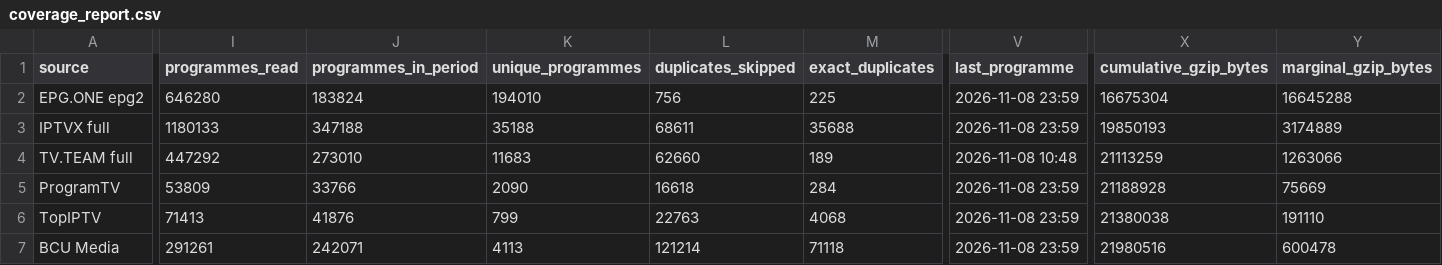
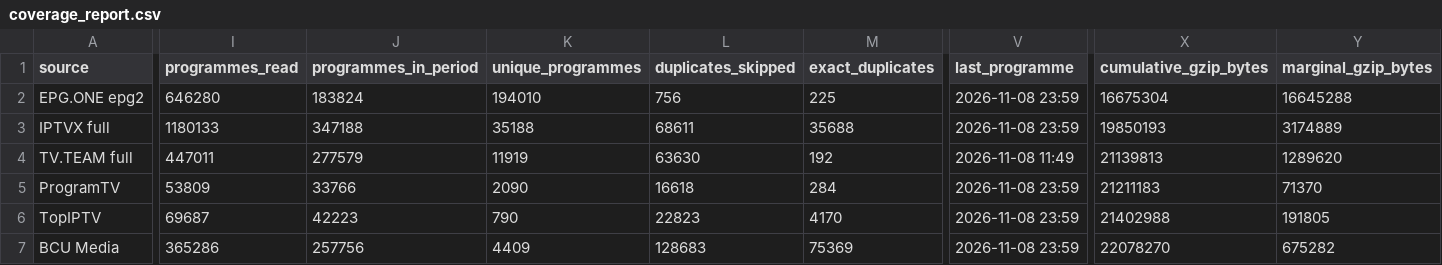
Before and after one commit to oleghkap/EPG-EDEM, a CSV file: coverage_report.csv, drawn as a sheet; only a part is shown, gaps mark what is left out; the diff covers the shown part only; the diff names each change by its address in the sheet, - before the commit and + after, or states it on an @@ line.

```diff
--- a/coverage_report.csv
+++ b/coverage_report.csv
-I4 (programmes_read): 447292
+I4 (programmes_read): 447011
-J4 (programmes_in_period): 273010
+J4 (programmes_in_period): 277579
-K4 (unique_programmes): 11683
+K4 (unique_programmes): 11919
-L4 (duplicates_skipped): 62660
+L4 (duplicates_skipped): 63630
-M4 (exact_duplicates): 189
+M4 (exact_duplicates): 192
-V4 (last_programme): 2026-11-08 10:48
+V4 (last_programme): 2026-11-08 11:49
-X4 (cumulative_gzip_bytes): 21113259
+X4 (cumulative_gzip_bytes): 21139813
-Y4 (marginal_gzip_bytes): 1263066
+Y4 (marginal_gzip_bytes): 1289620
-X5 (cumulative_gzip_bytes): 21188928
+X5 (cumulative_gzip_bytes): 21211183
-Y5 (marginal_gzip_bytes): 75669
+Y5 (marginal_gzip_bytes): 71370
-I6 (programmes_read): 71413
+I6 (programmes_read): 69687
-J6 (programmes_in_period): 41876
+J6 (programmes_in_period): 42223
-K6 (unique_programmes): 799
+K6 (unique_programmes): 790
-L6 (duplicates_skipped): 22763
+L6 (duplicates_skipped): 22823
-M6 (exact_duplicates): 4068
+M6 (exact_duplicates): 4170
-X6 (cumulative_gzip_bytes): 21380038
+X6 (cumulative_gzip_bytes): 21402988
-Y6 (marginal_gzip_bytes): 191110
+Y6 (marginal_gzip_bytes): 191805
-I7 (programmes_read): 291261
+I7 (programmes_read): 365286
-J7 (programmes_in_period): 242071
+J7 (programmes_in_period): 257756
-K7 (unique_programmes): 4113
+K7 (unique_programmes): 4409
-L7 (duplicates_skipped): 121214
+L7 (duplicates_skipped): 128683
-M7 (exact_duplicates): 71118
+M7 (exact_duplicates): 75369
-X7 (cumulative_gzip_bytes): 21980516
+X7 (cumulative_gzip_bytes): 22078270
-Y7 (marginal_gzip_bytes): 600478
+Y7 (marginal_gzip_bytes): 675282
```
Also changed, not shown: 31 edited cells elsewhere in this file, channel_coverage.csv, source_channel_mapping_collisions.csv, 5 other files.
